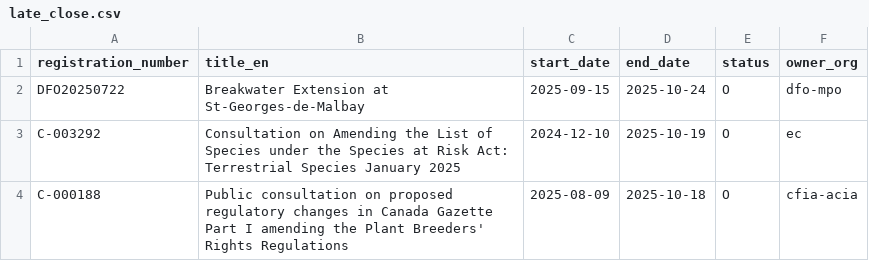
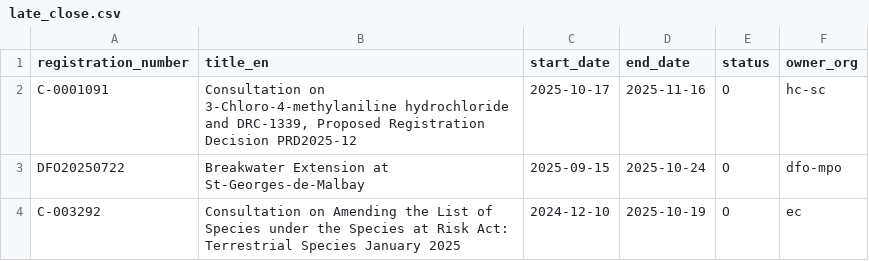
Before and after one commit to PatLittle/Consultations-Tracker, a CSV file: late_close.csv, drawn as a sheet; only a part is shown; the shorter side is filled out with more unchanged rows.

```diff
--- a/late_close.csv
+++ b/late_close.csv
@@ -1,2 +1,3 @@
 registration_number,title_en,start_date,end_date,status,owner_org
+C-0001091,"Consultation on 3-Chloro-4-methylaniline hydrochloride and DRC-1339, Proposed Registration Decision PRD2025-12",2025-10-17,2025-11-16,O,hc-sc
 DFO20250722,Breakwater Extension at St-Georges-de-Malbay,2025-09-15,2025-10-24,O,dfo-mpo
```
Also changed, not shown: 2 other files.
